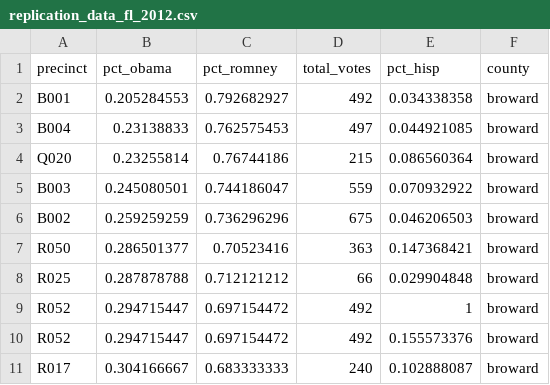
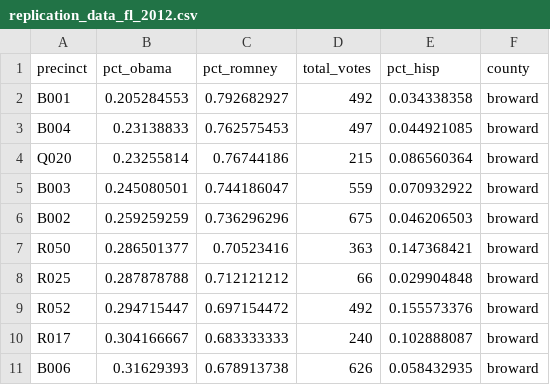
Before and after one commit to tylerreny/election2016, a CSV file: replication_data_fl_2012.csv, drawn as a sheet; only a part is shown; the shorter side is filled out with more unchanged rows; the diff names each change by its address in the sheet, - before the commit and + after, or states it on an @@ line.

Commit message:
Add files via upload

```diff
--- a/replication_data_fl_2012.csv
+++ b/replication_data_fl_2012.csv
-row 9: R052 | 0.294715447 | 0.697154472 | 492 | 1 | broward
```
